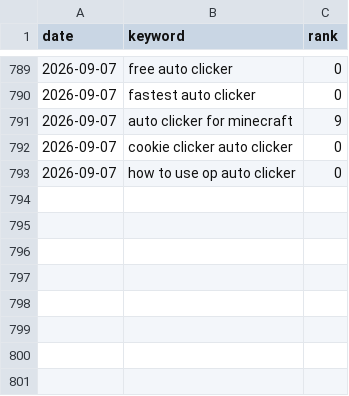
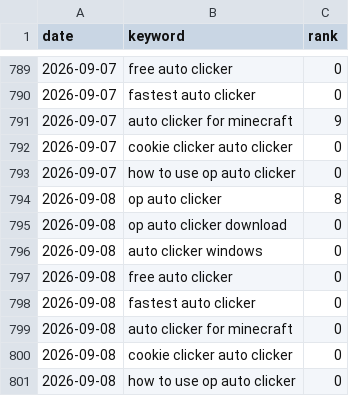
Before and after one commit to reggieog01-cpu/opauto, a CSV file: rank-tracker/rank-log.csv, drawn as a sheet; only a part is shown, gaps mark what is left out; the diff names each change by its address in the sheet, - before the commit and + after, or states it on an @@ line.

```diff
--- a/rank-tracker/rank-log.csv
+++ b/rank-tracker/rank-log.csv
+row 794: 2026-09-08 | op auto clicker | 8
+row 795: 2026-09-08 | op auto clicker download | 0
+row 796: 2026-09-08 | auto clicker windows | 0
+row 797: 2026-09-08 | free auto clicker | 0
+row 798: 2026-09-08 | fastest auto clicker | 0
+row 799: 2026-09-08 | auto clicker for minecraft | 0
+row 800: 2026-09-08 | cookie clicker auto clicker | 0
+row 801: 2026-09-08 | how to use op auto clicker | 0
```
